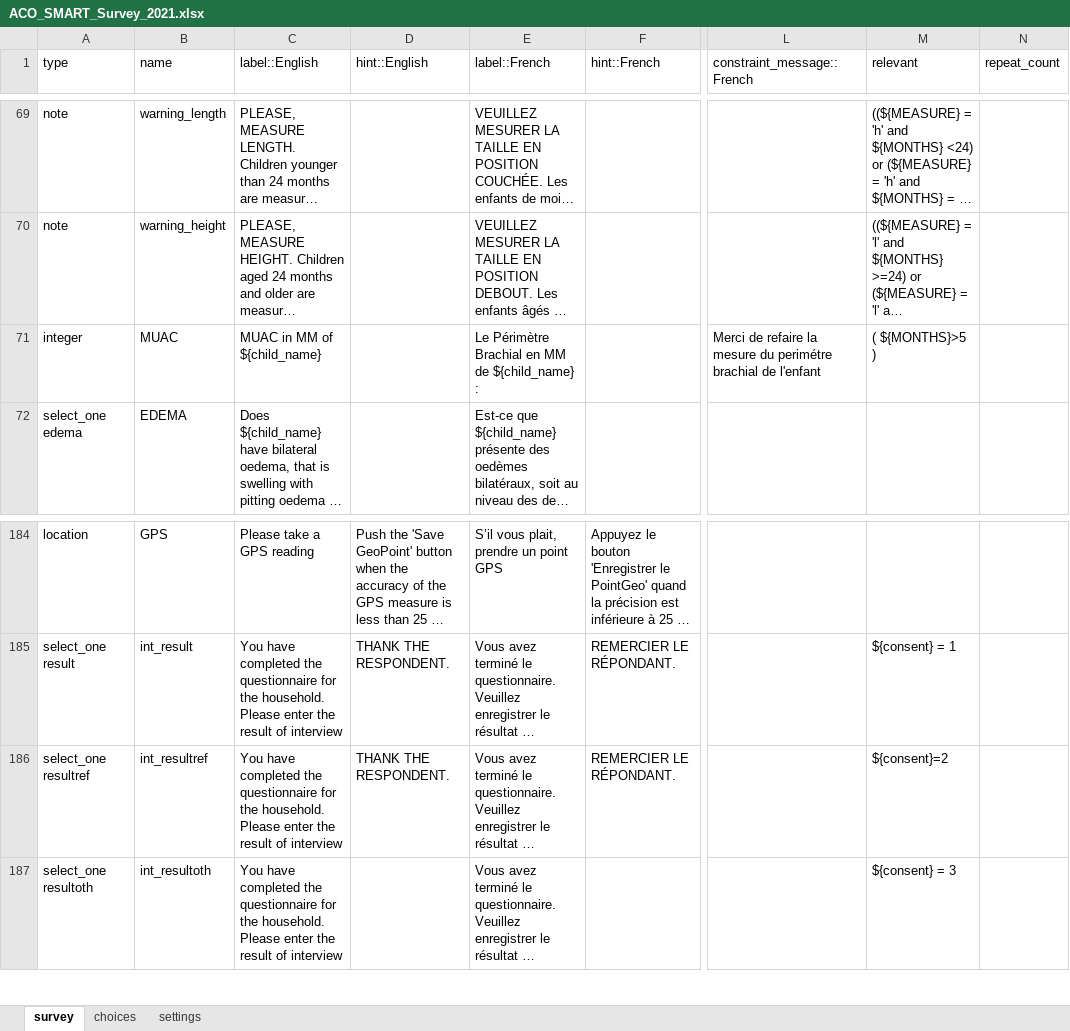
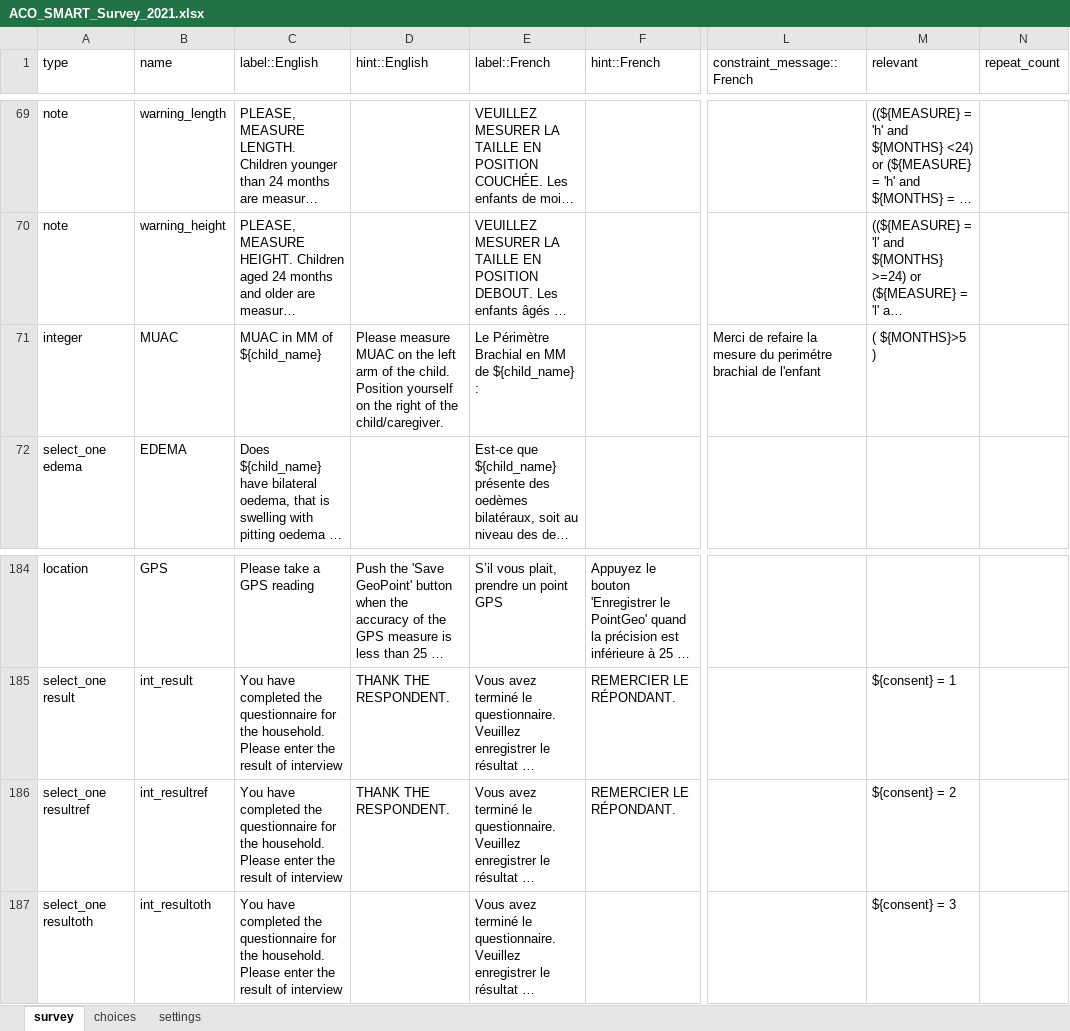
Before and after one commit to RobertJohnston/SMART-Questionnaire, an Excel workbook: ACO_SMART_Survey_2021.xlsx, sheet survey, drawn as a sheet; only a part is shown, gaps mark what is left out; long unchanged cells end in …; values as stored, in another font and other column widths than the file's, no borders; the diff covers the shown part only; the diff names each change by its address in the sheet, - before the commit and + after, or states it on an @@ line.

```diff
--- a/ACO_SMART_Survey_2021.xlsx (sheet survey)
+++ b/ACO_SMART_Survey_2021.xlsx (sheet survey)
-D71 (hint::English): (empty)
+D71 (hint::English): Please measure MUAC on the left arm of the child. Position yourself on the right of the child/caregiver.
-M186 (relevant): ${consent}=2
+M186 (relevant): ${consent} = 2
```
Also changed, not shown: 2 added rows and 6 edited cells elsewhere in this sheet, sheet settings.
